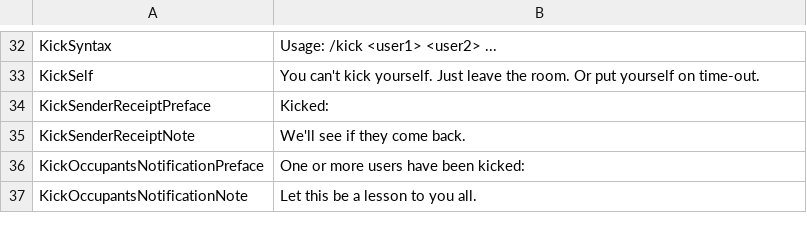
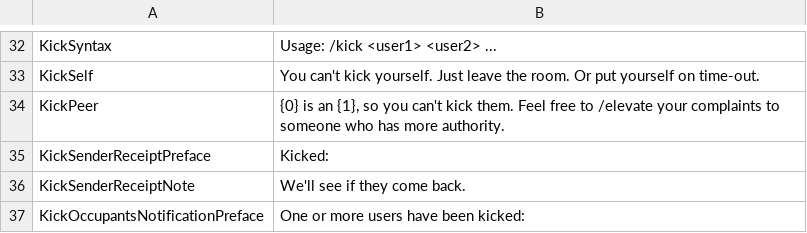
Before and after one commit to KenjiTakahashi-Rial/OBChat, a CSV file: OBChat/OB/strings/strings.csv, drawn as a sheet; only a part is shown, gaps mark what is left out; the shorter side is filled out with more unchanged rows; the diff names each change by its address in the sheet, - before the commit and + after, or states it on an @@ line.

Commit message:
Added StringId.KickPeer

```diff
--- a/OBChat/OB/strings/strings.csv
+++ b/OBChat/OB/strings/strings.csv
+row 34: KickPeer | {0} is an {1}, so you can't kick them. Feel free to /elevate your complaints to someone who has more authority.
```
Also changed, not shown: 2 other files.
